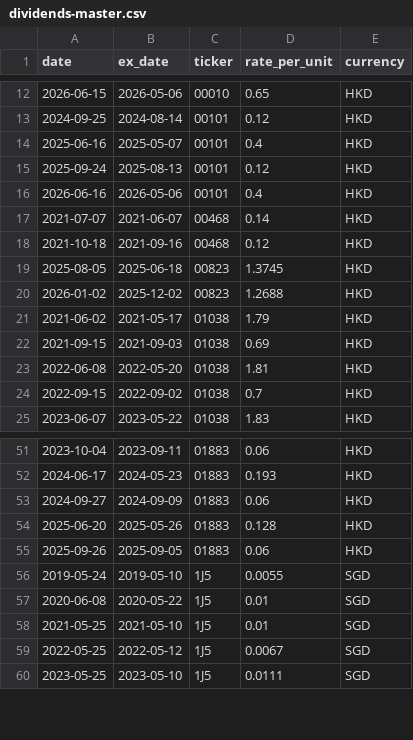
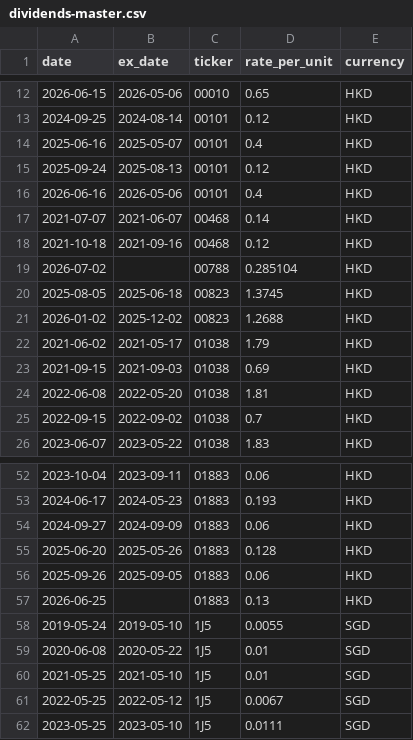
Before and after one commit to nywleswoey/finance-manager, a CSV file: data/dividends-master.csv, drawn as a sheet; only a part is shown, gaps mark what is left out; the diff names each change by its address in the sheet, - before the commit and + after, or states it on an @@ line.

Commit message:
data(dividends): add 00788 and 01883 dividend records

```diff
--- a/data/dividends-master.csv
+++ b/data/dividends-master.csv
+row 19: 2026-07-02 |  | 00788 | 0.285104 | HKD
+row 57: 2026-06-25 |  | 01883 | 0.13 | HKD
```
